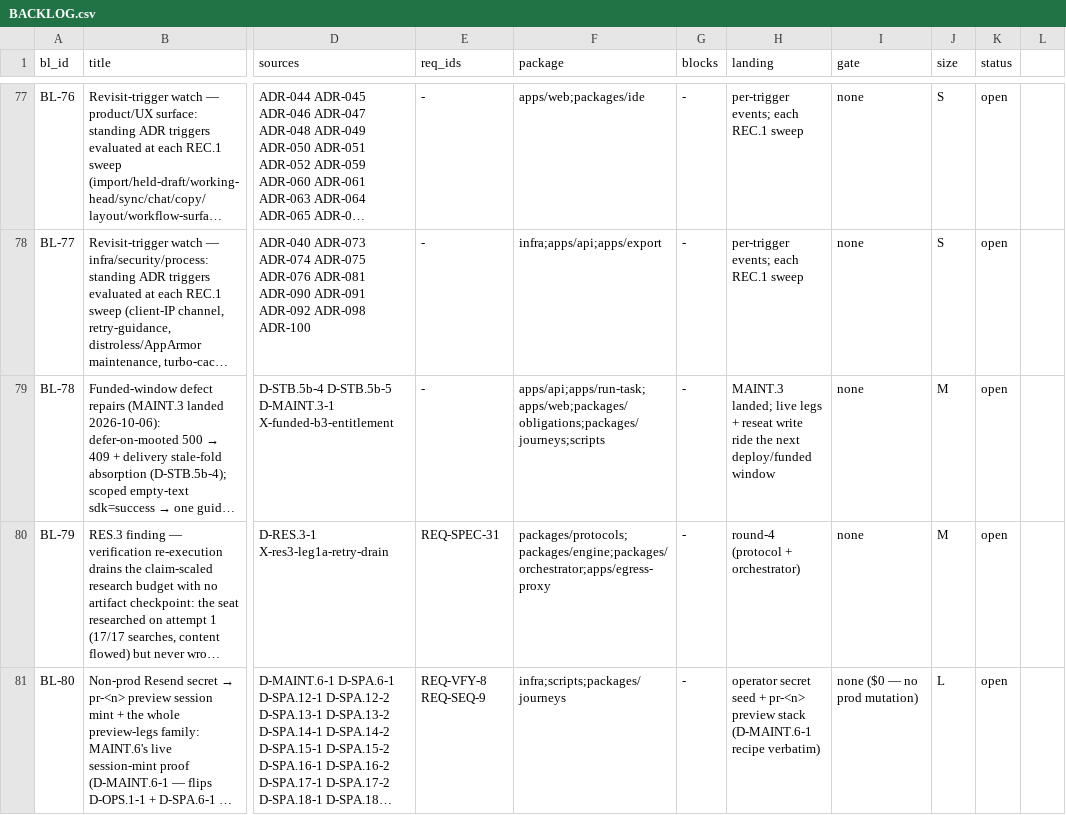
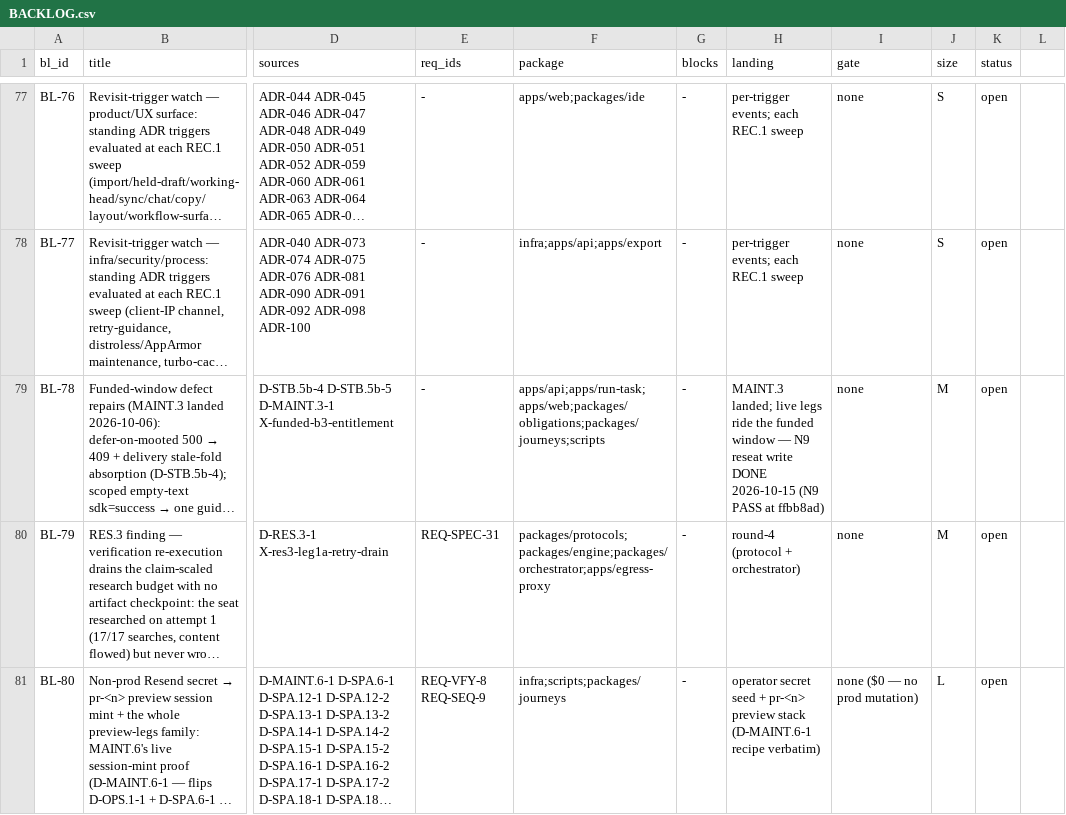
Before and after one commit to SteveVitali/Rhema, a CSV file: docs/build/BACKLOG.csv, drawn as a sheet; only a part is shown, gaps mark what is left out; long unchanged cells end in …; the diff names each change by its address in the sheet, - before the commit and + after, or states it on an @@ line.

```diff
--- a/docs/build/BACKLOG.csv
+++ b/docs/build/BACKLOG.csv
-H79 (landing): …live legs + reseat write ride the next deploy/funded window
+H79 (landing): …live legs ride the funded window — N9 reseat write DONE 2026-10-15 (N9 PASS at ffbb8ad)
```
Also changed, not shown: 4 other files.
